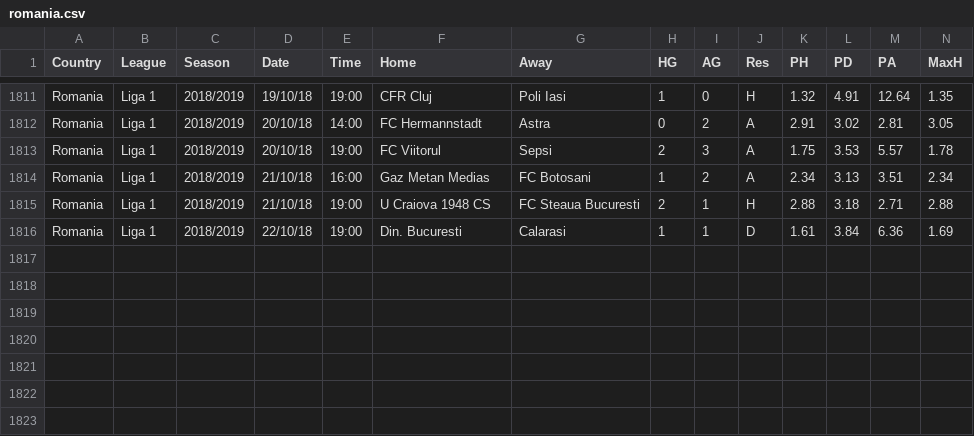
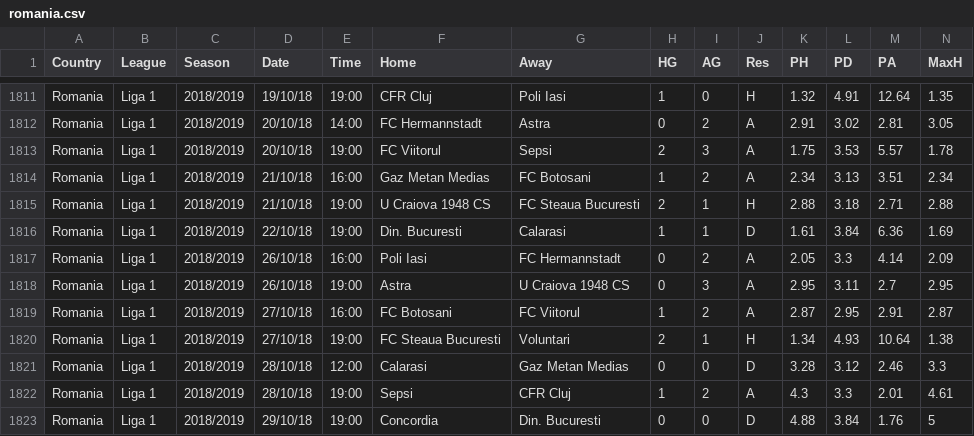
Before and after one commit to RVDaescu/match, a CSV file: data/romania/romania.csv, drawn as a sheet; only a part is shown, gaps mark what is left out; rows hold the shown columns only; the diff names each change by its address in the sheet, - before the commit and + after, or states it on an @@ line.

```diff
--- a/data/romania/romania.csv
+++ b/data/romania/romania.csv
+row 1817: Romania | Liga 1 | 2018/2019 | 26/10/18 | 16:00 | Poli Iasi | FC Hermannstadt | 0 | 2 | A | 2.05 | 3.3 | 4.14 | 2.09
+row 1818: Romania | Liga 1 | 2018/2019 | 26/10/18 | 19:00 | Astra | U Craiova 1948 CS | 0 | 3 | A | 2.95 | 3.11 | 2.7 | 2.95
+row 1819: Romania | Liga 1 | 2018/2019 | 27/10/18 | 16:00 | FC Botosani | FC Viitorul | 1 | 2 | A | 2.87 | 2.95 | 2.91 | 2.87
+row 1820: Romania | Liga 1 | 2018/2019 | 27/10/18 | 19:00 | FC Steaua Bucuresti | Voluntari | 2 | 1 | H | 1.34 | 4.93 | 10.64 | 1.38
+row 1821: Romania | Liga 1 | 2018/2019 | 28/10/18 | 12:00 | Calarasi | Gaz Metan Medias | 0 | 0 | D | 3.28 | 3.12 | 2.46 | 3.3
+row 1822: Romania | Liga 1 | 2018/2019 | 28/10/18 | 19:00 | Sepsi | CFR Cluj | 1 | 2 | A | 4.3 | 3.3 | 2.01 | 4.61
+row 1823: Romania | Liga 1 | 2018/2019 | 29/10/18 | 19:00 | Concordia | Din. Bucuresti | 0 | 0 | D | 4.88 | 3.84 | 1.76 | 5
```
Also changed, not shown: data/argentina/argentina.csv, data/belgia/belgia_1_2018.csv, 11 other files.
